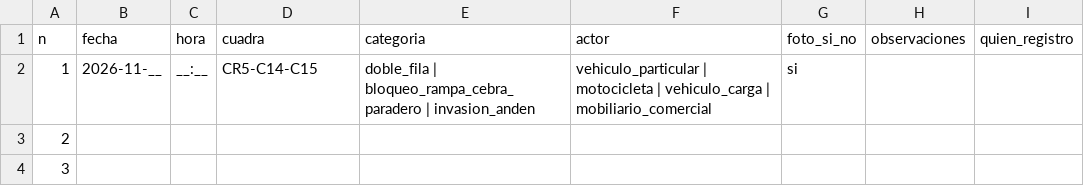
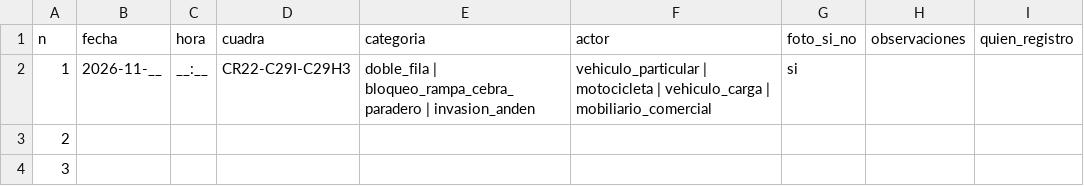
Before and after one commit to blais3pasc4l/reto2-mal-parqueo, a CSV file: documentos/planilla-campo.csv, drawn as a sheet.

Commit message:
Mueve la zona al sector Unimagdalena y mejora el tablero
La zona de estudio pasa a la entrada de la Universidad del Magdalena
(Carrera 22 / Calle 29 y Avenida del Río), con cuadras reales de
OpenStreetMap, detección de cuadra a 40 m, GPS en el formulario,
datos de ejemplo nuevos, puntos y hexágonos encendidos al abrir, y
ficha completa del reporte al tocar un punto (por encima de los hexágonos).

```diff
--- a/documentos/planilla-campo.csv
+++ b/documentos/planilla-campo.csv
@@ -1,3 +1,3 @@
 n,fecha,hora,cuadra,categoria,actor,foto_si_no,observaciones,quien_registro
-1,2026-11-__,__:__,CR5-C14-C15,doble_fila | bloqueo_rampa_cebra_paradero | invasion_anden,vehiculo_particular | motocicleta | vehiculo_carga | mobiliario_comercial,si,,
+1,2026-11-__,__:__,CR22-C29I-C29H3,doble_fila | bloqueo_rampa_cebra_paradero | invasion_anden,vehiculo_particular | motocicleta | vehiculo_carga | mobiliario_comercial,si,,
 2,,,,,,,,
```
Also changed, not shown: 19 other files.
